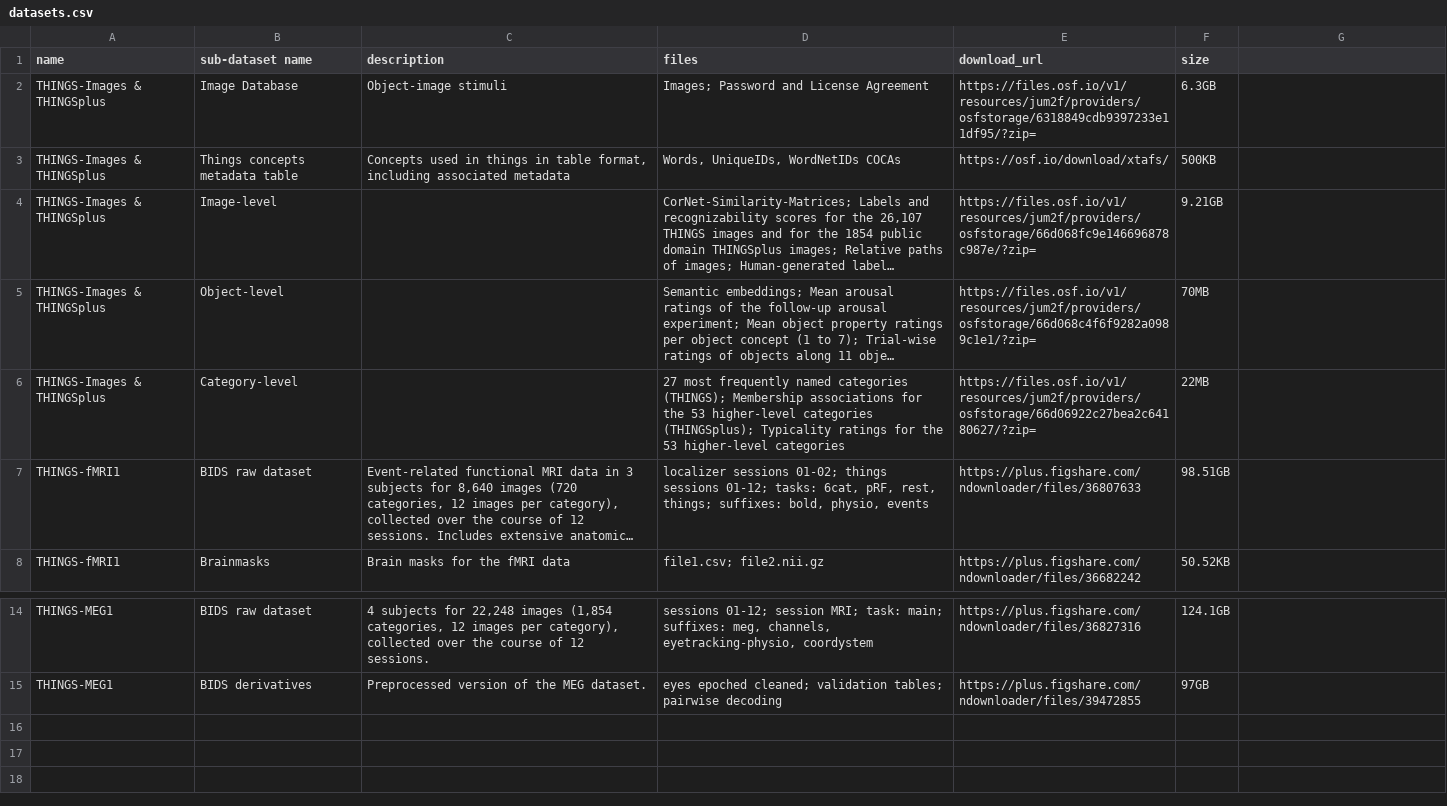
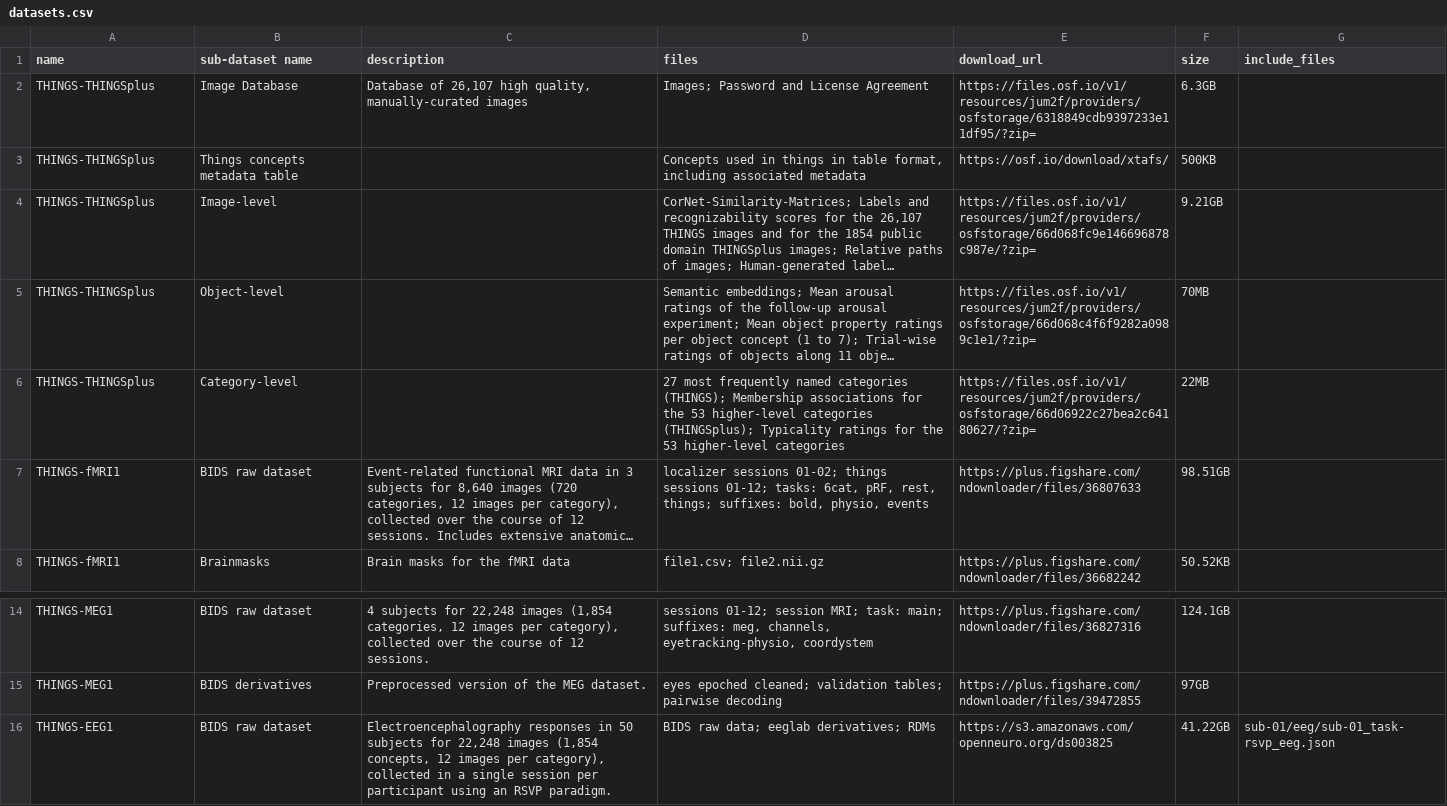
Before and after one commit to ViCCo-Group/THINGS_dataloader, a CSV file: app/static/datasets.csv, drawn as a sheet; only a part is shown, gaps mark what is left out; long unchanged cells end in …; the diff names each change by its address in the sheet, - before the commit and + after, or states it on an @@ line.

Commit message:
openneuro working

```diff
--- a/app/static/datasets.csv
+++ b/app/static/datasets.csv
-G1: (empty)
+G1: include_files
-A2:A6 (name): THINGS-Images & THINGSplus
+A2:A6 (name): THINGS-THINGSplus
-C2 (description): Object-image stimuli
+C2 (description): Database of 26,107 high quality, manually-curated images
-C3 (description): Concepts used in things in table format, including associated metadata
+C3 (description): (empty)
-D3 (files): Words, UniqueIDs, WordNetIDs COCAs
+D3 (files): Concepts used in things in table format, including associated metadata
+row 16: THINGS-EEG1 | BIDS raw dataset | Electroencephalography responses in 50 subjects for 22,248 images (1,854 concepts, 12 images per category), collected in a single session per participant using an RSVP paradigm. | BIDS raw data; eeglab derivatives; RDMs | https://s3.amazonaws.com/openneuro.org/ds003825 | 41.22GB | sub-01/eeg/sub-01_task-rsvp_eeg.json
```
Also changed, not shown: app/static/dataset_descriptions.csv, 2 other files.
